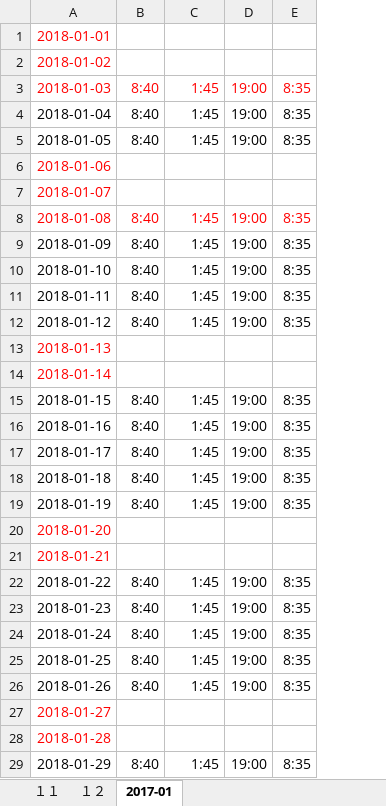
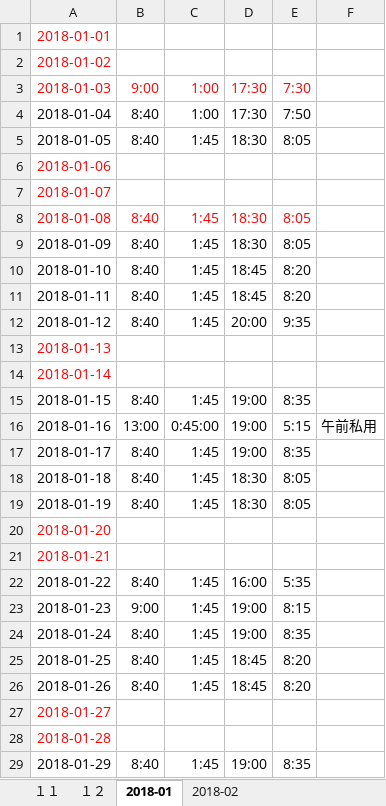
Before and after one commit to SHAKAITOU/takarakuji, an Excel workbook: src/main/resources/test.xlsx, sheet 2018-01, drawn as a sheet; only a part is shown; values as stored, in another font and other column widths than the file's, no borders; removed rows and columns are numbered as before the commit, all else as after; the diff covers the shown part only; the diff names each change by its address in the sheet, - before the commit and + after, or states it on an @@ line.

```diff
--- a/src/main/resources/test.xlsx (sheet 2018-01)
+++ b/src/main/resources/test.xlsx (sheet 2018-01)
-sheet tab: 2017-01
+sheet tab: 2018-01
+sheet tab: 2018-02
-column E, rows 3-29: 8:35 | 8:35 | 8:35 |  |  | 8:35 | 8:35 | 8:35 | 8:35 | 8:35 |  |  | 8:35 | 8:35 | 8:35 | 8:35 | 8:35 |  |  | 8:35 | 8:35 | 8:35 | 8:35 | 8:35 |  |  | 8:35
+column E, rows 3-29: 7:30 | 7:50 | 8:05 |  |  | 8:05 | 8:05 | 8:20 | 8:20 | 9:35 |  |  | 8:35 | 5:15 | 8:35 | 8:05 | 8:05 |  |  | 5:35 | 8:15 | 8:35 | 8:20 | 8:20 |  |  | 8:35
+column F, row 16: 午前私用
-B3: 8:40
+B3: 9:00
-C3:C4: 1:45
+C3:C4: 1:00
-D3:D4: 19:00
+D3:D4: 17:30
-D5: 19:00
+D5: 18:30
-D8:D9: 19:00
+D8:D9: 18:30
-D10:D11: 19:00
+D10:D11: 18:45
-D12: 19:00
+D12: 20:00
-B16: 8:40
+B16: 13:00
-C16: 1:45
+C16: 0:45:00
-D18:D19: 19:00
+D18:D19: 18:30
-D22: 19:00
+D22: 16:00
-B23: 8:40
+B23: 9:00
-D25:D26: 19:00
+D25:D26: 18:45
```
Also changed, not shown: 4 edited cells elsewhere in this sheet.
